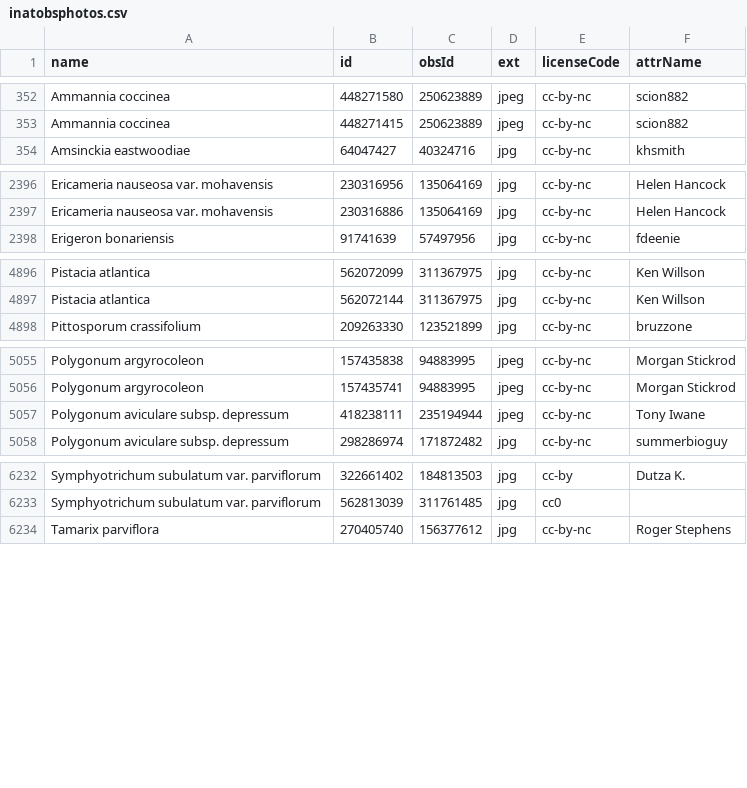
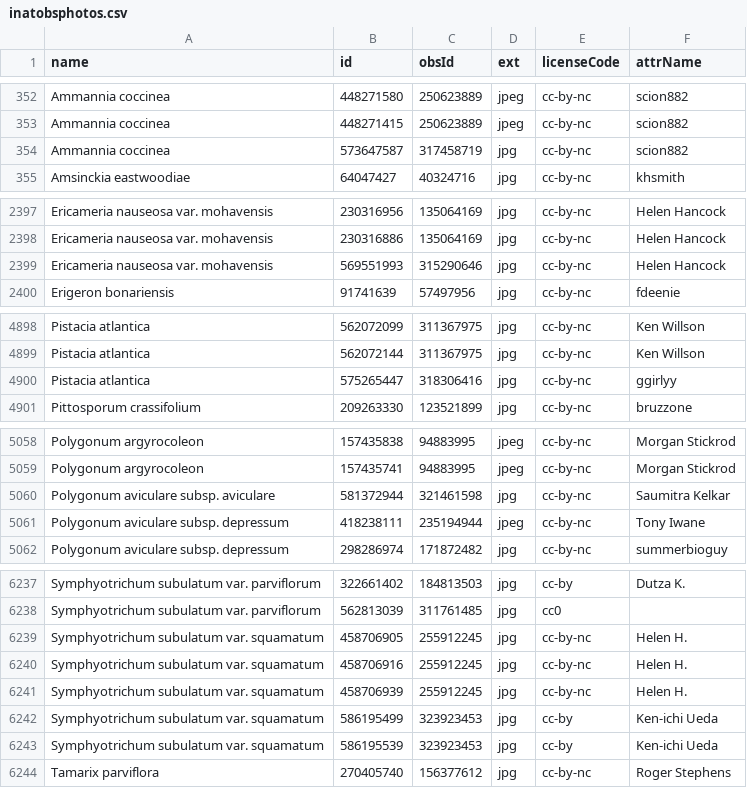
Before and after one commit to ca-plants/ebplants, a CSV file: data/inatobsphotos.csv, drawn as a sheet; only a part is shown, gaps mark what is left out; the diff covers the shown part only; the diff names each change by its address in the sheet, - before the commit and + after, or states it on an @@ line.

Commit message:
chore: add Symphyotrichum subulatum var. squamatum

```diff
--- a/data/inatobsphotos.csv
+++ b/data/inatobsphotos.csv
+row 354: Ammannia coccinea | 573647587 | 317458719 | jpg | cc-by-nc | scion882
+row 2399: Ericameria nauseosa var. mohavensis | 569551993 | 315290646 | jpg | cc-by-nc | Helen Hancock
+row 4900: Pistacia atlantica | 575265447 | 318306416 | jpg | cc-by-nc | ggirlyy
+row 5060: Polygonum aviculare subsp. aviculare | 581372944 | 321461598 | jpg | cc-by-nc | Saumitra Kelkar
+row 6239: Symphyotrichum subulatum var. squamatum | 458706905 | 255912245 | jpg | cc-by-nc | Helen H.
+row 6240: Symphyotrichum subulatum var. squamatum | 458706916 | 255912245 | jpg | cc-by-nc | Helen H.
+row 6241: Symphyotrichum subulatum var. squamatum | 458706939 | 255912245 | jpg | cc-by-nc | Helen H.
+row 6242: Symphyotrichum subulatum var. squamatum | 586195499 | 323923453 | jpg | cc-by | Ken-ichi Ueda
+row 6243: Symphyotrichum subulatum var. squamatum | 586195539 | 323923453 | jpg | cc-by | Ken-ichi Ueda
```
Also changed, not shown: 1 added row and 4 edited cells elsewhere in this file, data/taxa_include.csv.
